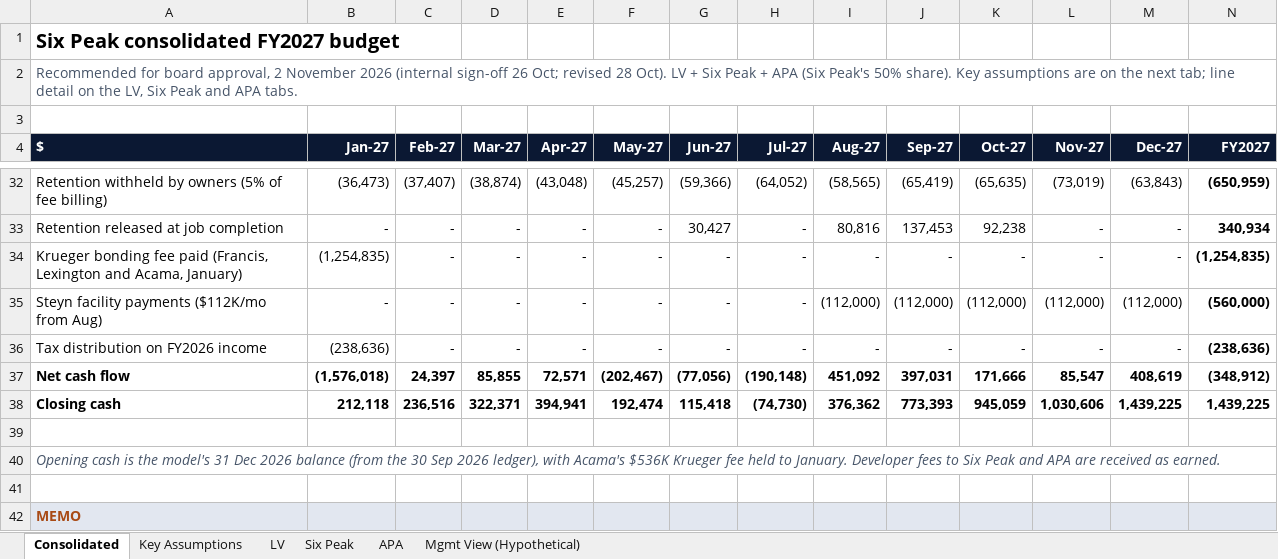
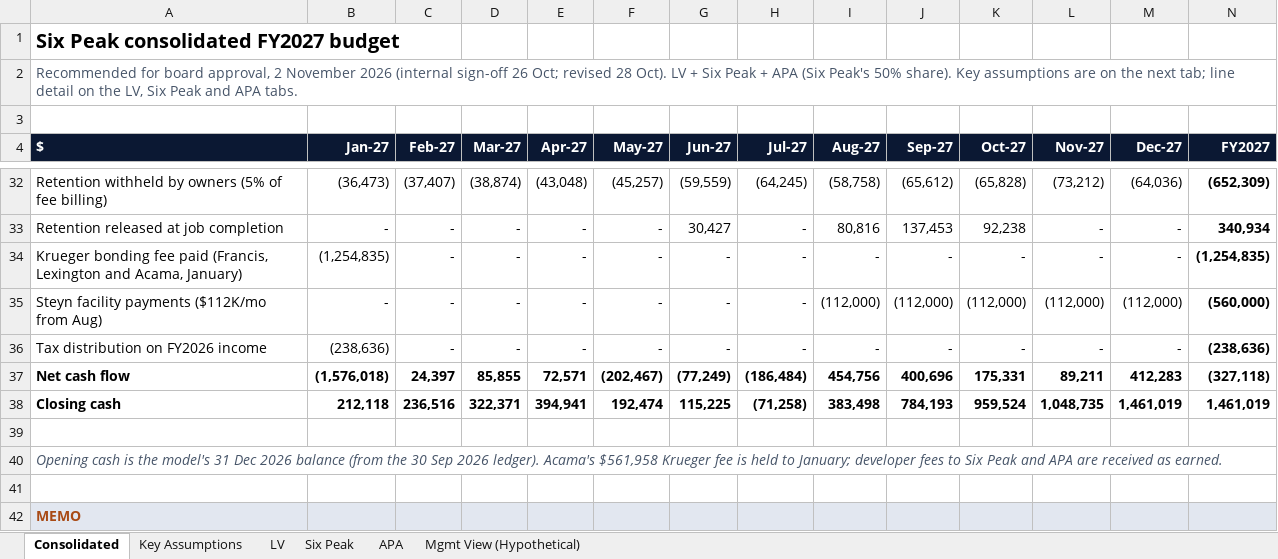
Before and after one commit to cma-sixpeakcapital/SixPeak-Board-Portal, an Excel workbook: models/SixPeak_OperatingBudget_2026-10-28.xlsx, sheet Consolidated, drawn as a sheet; only a part is shown, gaps mark what is left out; values as stored, in another font and other column widths than the file's, no borders; the diff covers the shown part only; the diff names each change by its address in the sheet, - before the commit and + after, or states it on an @@ line.

```diff
--- a/models/SixPeak_OperatingBudget_2026-10-28.xlsx (sheet Consolidated)
+++ b/models/SixPeak_OperatingBudget_2026-10-28.xlsx (sheet Consolidated)
-G32 (Jun-27): (59,366)
+G32 (Jun-27): (59,559)
-H32 (Jul-27): (64,052)
+H32 (Jul-27): (64,245)
-I32 (Aug-27): (58,565)
+I32 (Aug-27): (58,758)
-J32 (Sep-27): (65,419)
+J32 (Sep-27): (65,612)
-K32 (Oct-27): (65,635)
+K32 (Oct-27): (65,828)
-L32 (Nov-27): (73,019)
+L32 (Nov-27): (73,212)
-M32 (Dec-27): (63,843)
+M32 (Dec-27): (64,036)
-N32 (FY2027): (650,959)
+N32 (FY2027): (652,309)
-G37 (Jun-27): (77,056)
+G37 (Jun-27): (77,249)
-H37 (Jul-27): (190,148)
+H37 (Jul-27): (186,484)
-I37 (Aug-27): 451,092
+I37 (Aug-27): 454,756
-J37 (Sep-27): 397,031
+J37 (Sep-27): 400,696
-K37 (Oct-27): 171,666
+K37 (Oct-27): 175,331
-L37 (Nov-27): 85,547
+L37 (Nov-27): 89,211
-M37 (Dec-27): 408,619
+M37 (Dec-27): 412,283
-N37 (FY2027): (348,912)
+N37 (FY2027): (327,118)
-G38 (Jun-27): 115,418
+G38 (Jun-27): 115,225
-H38 (Jul-27): (74,730)
+H38 (Jul-27): (71,258)
-I38 (Aug-27): 376,362
+I38 (Aug-27): 383,498
-J38 (Sep-27): 773,393
+J38 (Sep-27): 784,193
-K38 (Oct-27): 945,059
+K38 (Oct-27): 959,524
-L38 (Nov-27): 1,030,606
+L38 (Nov-27): 1,048,735
-M38 (Dec-27): 1,439,225
+M38 (Dec-27): 1,461,019
-N38 (FY2027): 1,439,225
+N38 (FY2027): 1,461,019
-A40 ($): …Sep 2026 ledger), with Acama's $536K Krueger fee held to January. Developer fees to…
+A40 ($): …Sep 2026 ledger). Acama's $561,958 Krueger fee is held to January; developer fees to…
```
Also changed, not shown: 56 edited cells elsewhere in this sheet, sheet LV, sheet Key Assumptions, sheet Mgmt View (Hypothetical), 5 other files.
